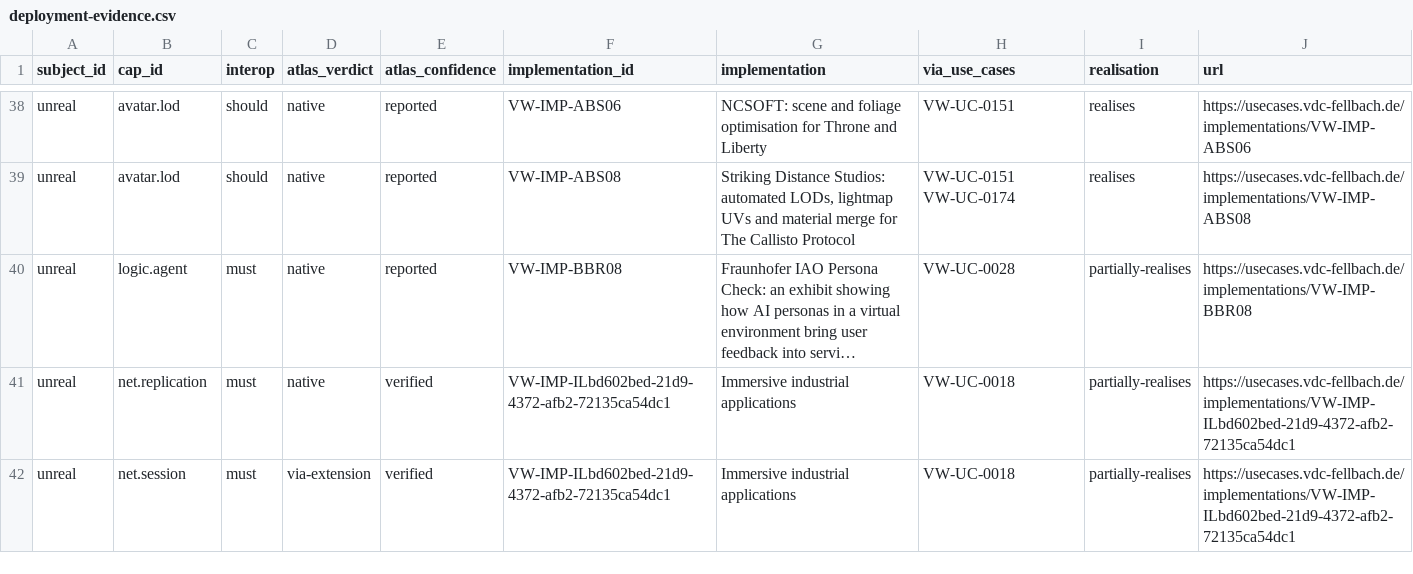
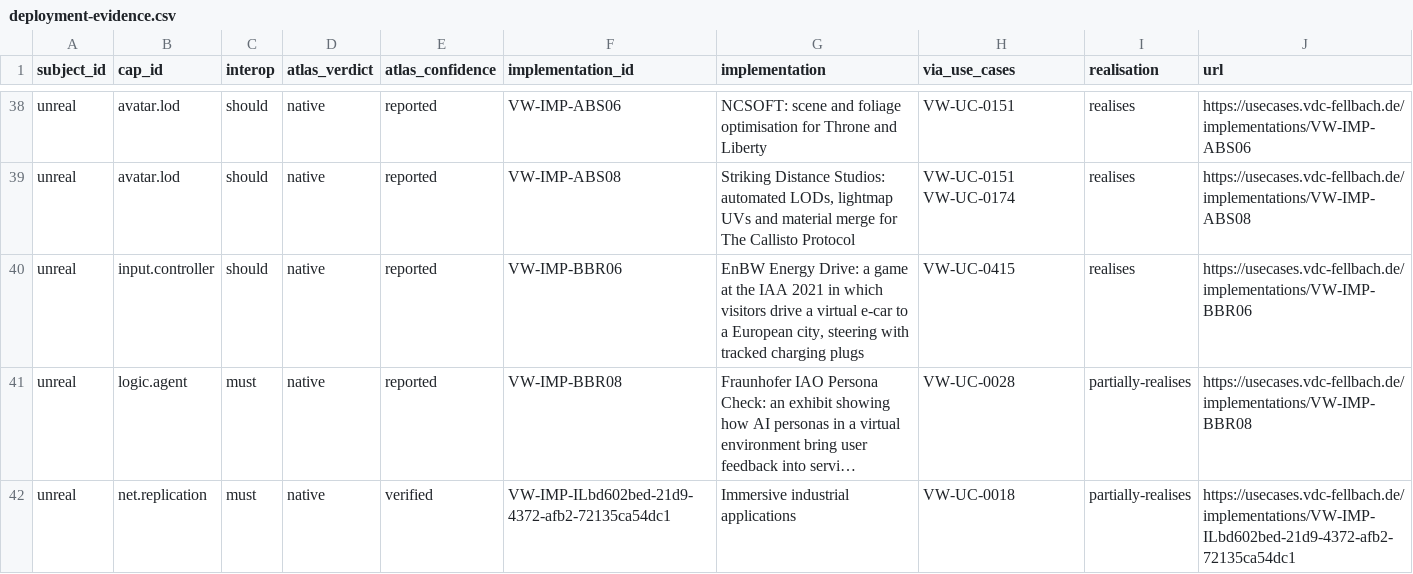
Before and after one commit to arjun-vdc/spatial-systems-atlas, a CSV file: data/contributions/vw-ucr/deployment-evidence.csv, drawn as a sheet; only a part is shown, gaps mark what is left out; the shorter side is filled out with more unchanged rows; long unchanged cells end in …; the diff names each change by its address in the sheet, - before the commit and + after, or states it on an @@ line.

```diff
--- a/data/contributions/vw-ucr/deployment-evidence.csv
+++ b/data/contributions/vw-ucr/deployment-evidence.csv
+row 40: unreal | input.controller | should | native | reported | VW-IMP-BBR06 | EnBW Energy Drive: a game at the IAA 2021 in which visitors drive a virtual e-car to a European city, steering with tracked charging plugs | VW-UC-0415 | realises | https://usecases.vdc-fellbach.de/implementations/VW-IMP-BBR06
```
Also changed, not shown: data/contributions/vw-ucr/demand.csv, data/contributions/vw-ucr/lane-candidates.csv, 4 other files.
